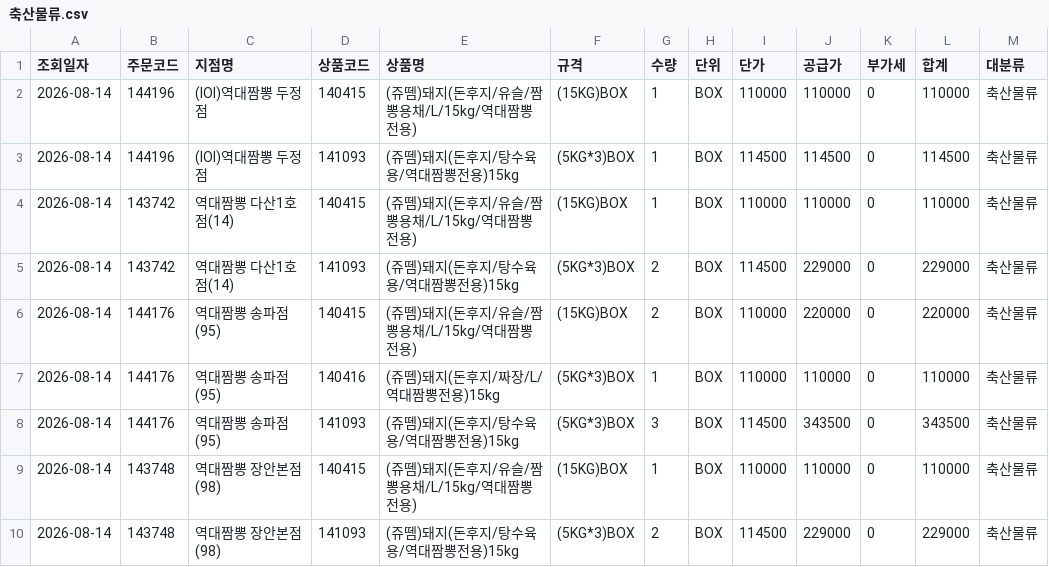
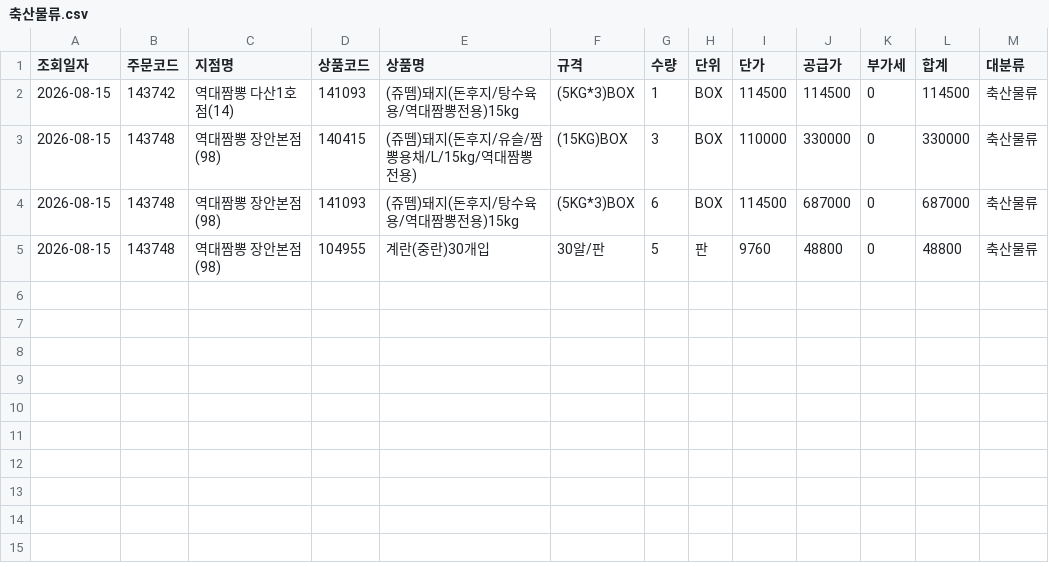
Before and after one commit to dampd21/Sajodaerim, a CSV file: output/by_category/축산물류.csv, drawn as a sheet.

```diff
--- a/output/by_category/축산물류.csv
+++ b/output/by_category/축산물류.csv
@@ -1,10 +1,5 @@
 조회일자,주문코드,지점명,상품코드,상품명,규격,수량,단위,단가,공급가,부가세,합계,대분류
-2026-08-14,144196,(IOI)역대짬뽕 두정점,140415,(쥬뗌)돼지(돈후지/유슬/짬뽕용채/L/15kg/역대짬뽕전용),(15KG)BOX,1,BOX,110000,110000,0,110000,축산물류
-2026-08-14,144196,(IOI)역대짬뽕 두정점,141093,(쥬뗌)돼지(돈후지/탕수육용/역대짬뽕전용)15kg,(5KG*3)BOX,1,BOX,114500,114500,0,114500,축산물류
-2026-08-14,143742,역대짬뽕 다산1호점(14),140415,(쥬뗌)돼지(돈후지/유슬/짬뽕용채/L/15kg/역대짬뽕전용),(15KG)BOX,1,BOX,110000,110000,0,110000,축산물류
-2026-08-14,143742,역대짬뽕 다산1호점(14),141093,(쥬뗌)돼지(돈후지/탕수육용/역대짬뽕전용)15kg,(5KG*3)BOX,2,BOX,114500,229000,0,229000,축산물류
-2026-08-14,144176,역대짬뽕 송파점(95),140415,(쥬뗌)돼지(돈후지/유슬/짬뽕용채/L/15kg/역대짬뽕전용),(15KG)BOX,2,BOX,110000,220000,0,220000,축산물류
-2026-08-14,144176,역대짬뽕 송파점(95),140416,(쥬뗌)돼지(돈후지/짜장/L/역대짬뽕전용)15kg,(5KG*3)BOX,1,BOX,110000,110000,0,110000,축산물류
-2026-08-14,144176,역대짬뽕 송파점(95),141093,(쥬뗌)돼지(돈후지/탕수육용/역대짬뽕전용)15kg,(5KG*3)BOX,3,BOX,114500,343500,0,343500,축산물류
-2026-08-14,143748,역대짬뽕 장안본점(98),140415,(쥬뗌)돼지(돈후지/유슬/짬뽕용채/L/15kg/역대짬뽕전용),(15KG)BOX,1,BOX,110000,110000,0,110000,축산물류
-2026-08-14,143748,역대짬뽕 장안본점(98),141093,(쥬뗌)돼지(돈후지/탕수육용/역대짬뽕전용)15kg,(5KG*3)BOX,2,BOX,114500,229000,0,229000,축산물류
+2026-08-15,143742,역대짬뽕 다산1호점(14),141093,(쥬뗌)돼지(돈후지/탕수육용/역대짬뽕전용)15kg,(5KG*3)BOX,1,BOX,114500,114500,0,114500,축산물류
+2026-08-15,143748,역대짬뽕 장안본점(98),140415,(쥬뗌)돼지(돈후지/유슬/짬뽕용채/L/15kg/역대짬뽕전용),(15KG)BOX,3,BOX,110000,330000,0,330000,축산물류
+2026-08-15,143748,역대짬뽕 장안본점(98),141093,(쥬뗌)돼지(돈후지/탕수육용/역대짬뽕전용)15kg,(5KG*3)BOX,6,BOX,114500,687000,0,687000,축산물류
+2026-08-15,143748,역대짬뽕 장안본점(98),104955,계란(중란)30개입,30알/판,5,판,9760,48800,0,48800,축산물류
```
Also changed, not shown: output/by_category/수산물류.csv, output/by_store/역대짬뽕 다산1호점(14).csv, 9 other files.
